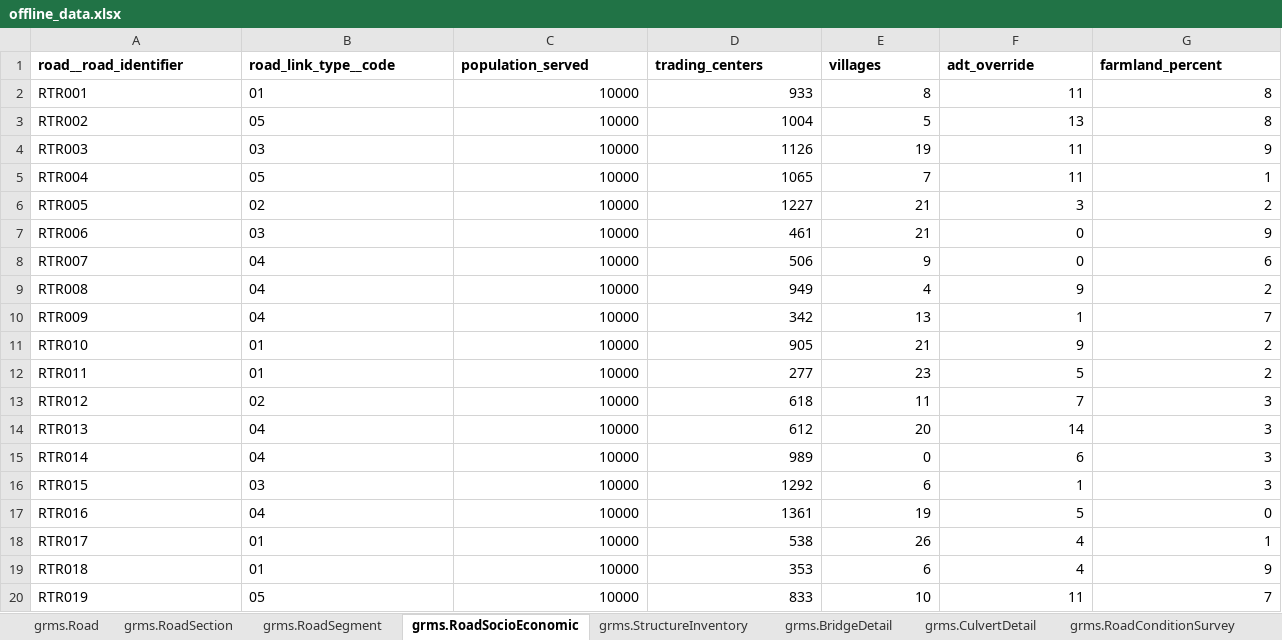
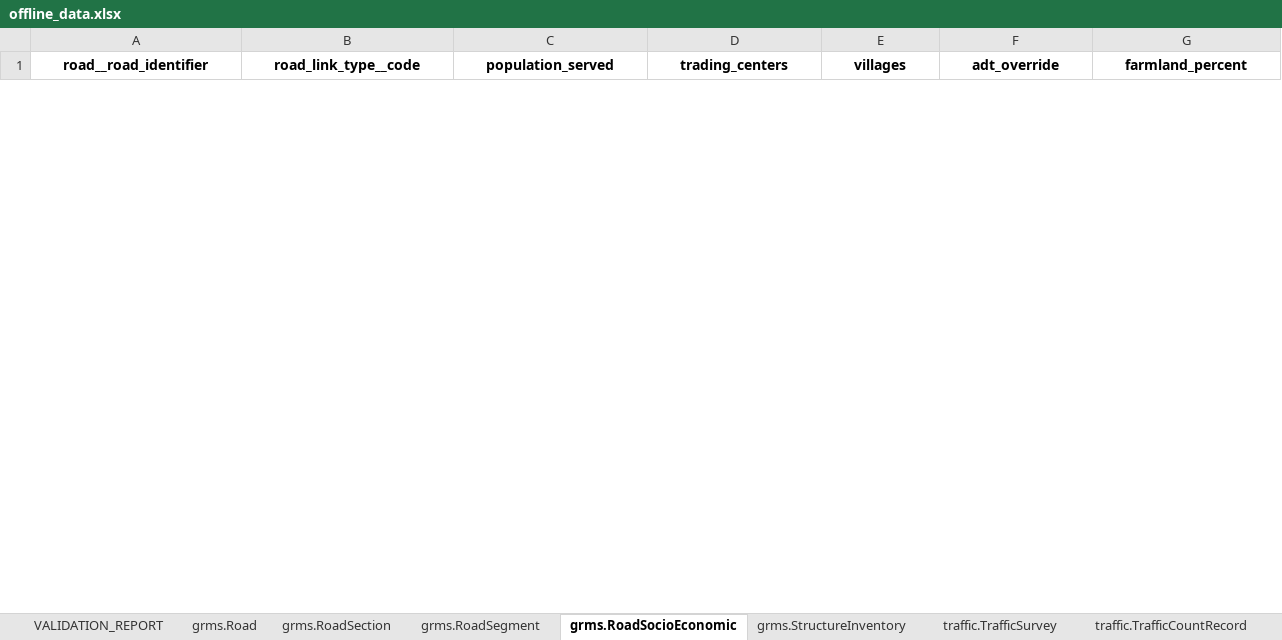
Before and after one commit to redaawet/GRMS, an Excel workbook: Datas/offline_data.xlsx, sheet grms.RoadSocioEconomic, drawn as a sheet; only a part is shown; values as stored, in another font and other column widths than the file's, no borders; table styles not drawn; removed rows and columns are numbered as before the commit, all else as after; rows hold the shown columns only; the diff covers the shown part only; the diff names each change by its address in the sheet, - before the commit and + after, or states it on an @@ line.

```diff
--- a/Datas/offline_data.xlsx (sheet grms.RoadSocioEconomic)
+++ b/Datas/offline_data.xlsx (sheet grms.RoadSocioEconomic)
-sheet tab: grms.BridgeDetail
-sheet tab: grms.CulvertDetail
+sheet tab: VALIDATION_REPORT
-A1:G1 alignment: left
+A1:G1 alignment: center
-row 2: RTR001 | 01 | 10000 | 933 | 8 | 11 | 8
-row 3: RTR002 | 05 | 10000 | 1004 | 5 | 13 | 8
-row 4: RTR003 | 03 | 10000 | 1126 | 19 | 11 | 9
-row 5: RTR004 | 05 | 10000 | 1065 | 7 | 11 | 1
-row 6: RTR005 | 02 | 10000 | 1227 | 21 | 3 | 2
-row 7: RTR006 | 03 | 10000 | 461 | 21 | 0 | 9
-row 8: RTR007 | 04 | 10000 | 506 | 9 | 0 | 6
-row 9: RTR008 | 04 | 10000 | 949 | 4 | 9 | 2
-row 10: RTR009 | 04 | 10000 | 342 | 13 | 1 | 7
-row 11: RTR010 | 01 | 10000 | 905 | 21 | 9 | 2
-row 12: RTR011 | 01 | 10000 | 277 | 23 | 5 | 2
-row 13: RTR012 | 02 | 10000 | 618 | 11 | 7 | 3
-row 14: RTR013 | 04 | 10000 | 612 | 20 | 14 | 3
-row 15: RTR014 | 04 | 10000 | 989 | 0 | 6 | 3
-row 16: RTR015 | 03 | 10000 | 1292 | 6 | 1 | 3
-row 17: RTR016 | 04 | 10000 | 1361 | 19 | 5 | 0
-row 18: RTR017 | 01 | 10000 | 538 | 26 | 4 | 1
-row 19: RTR018 | 01 | 10000 | 353 | 6 | 4 | 9
-row 20: RTR019 | 05 | 10000 | 833 | 10 | 11 | 7
```
Also changed, not shown: 12 added rows, 38 removed rows and cell formats elsewhere in this sheet, sheet grms.StructureInventory, sheet grms.RoadSegment, sheet grms.StructureConditionSurvey, sheet traffic.TrafficCountRecord, sheet grms.RoadConditionSurvey, sheet grms.Road, 2 more sheets, other sheet tabs, 23 other files.
